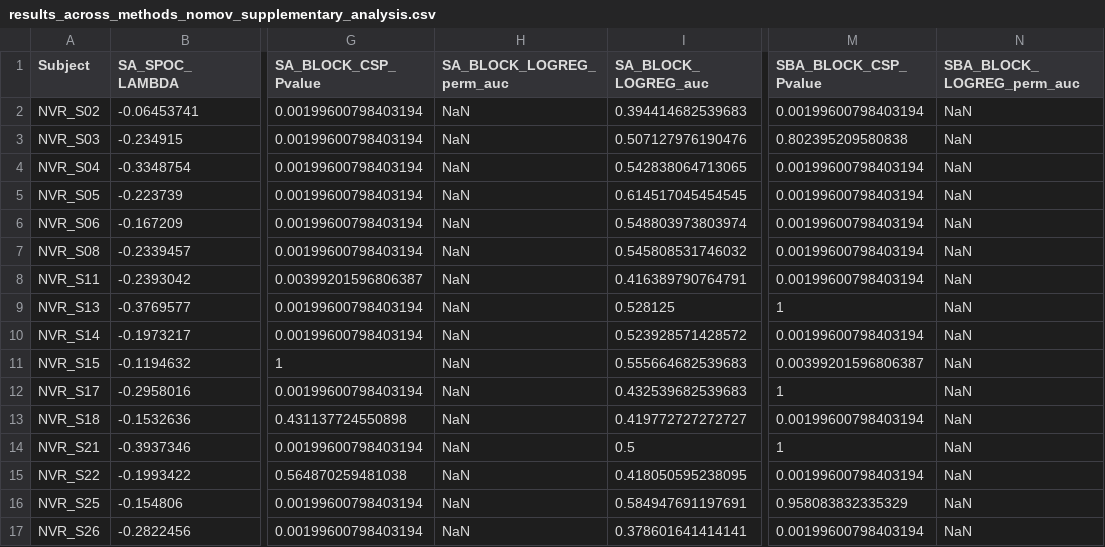
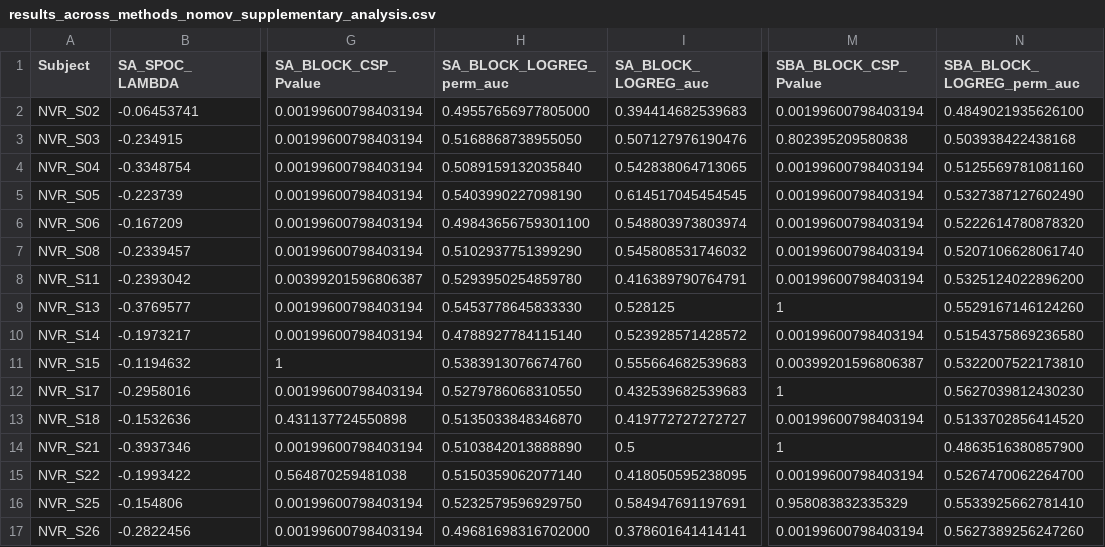
Before and after one commit to NeVRo-study/NeVRo, a CSV file: Results/Tables/results_across_methods_nomov_supplementary_analysis.csv, drawn as a sheet; only a part is shown, gaps mark what is left out; the diff covers the shown part only; the diff names each change by its address in the sheet, - before the commit and + after, or states it on an @@ line.

Commit message:
fill results - tables

```diff
--- a/Results/Tables/results_across_methods_nomov_supplementary_analysis.csv
+++ b/Results/Tables/results_across_methods_nomov_supplementary_analysis.csv
-H2 (SA_BLOCK_LOGREG_perm_auc): NaN
+H2 (SA_BLOCK_LOGREG_perm_auc): 0.49557656977805000
-N2 (SBA_BLOCK_LOGREG_perm_auc): NaN
+N2 (SBA_BLOCK_LOGREG_perm_auc): 0.4849021935626100
-H3 (SA_BLOCK_LOGREG_perm_auc): NaN
+H3 (SA_BLOCK_LOGREG_perm_auc): 0.5168868738955050
-N3 (SBA_BLOCK_LOGREG_perm_auc): NaN
+N3 (SBA_BLOCK_LOGREG_perm_auc): 0.503938422438168
-H4 (SA_BLOCK_LOGREG_perm_auc): NaN
+H4 (SA_BLOCK_LOGREG_perm_auc): 0.5089159132035840
-N4 (SBA_BLOCK_LOGREG_perm_auc): NaN
+N4 (SBA_BLOCK_LOGREG_perm_auc): 0.5125569781081160
-H5 (SA_BLOCK_LOGREG_perm_auc): NaN
+H5 (SA_BLOCK_LOGREG_perm_auc): 0.5403990227098190
-N5 (SBA_BLOCK_LOGREG_perm_auc): NaN
+N5 (SBA_BLOCK_LOGREG_perm_auc): 0.5327387127602490
-H6 (SA_BLOCK_LOGREG_perm_auc): NaN
+H6 (SA_BLOCK_LOGREG_perm_auc): 0.49843656759301100
-N6 (SBA_BLOCK_LOGREG_perm_auc): NaN
+N6 (SBA_BLOCK_LOGREG_perm_auc): 0.5222614780878320
-H7 (SA_BLOCK_LOGREG_perm_auc): NaN
+H7 (SA_BLOCK_LOGREG_perm_auc): 0.5102937751399290
-N7 (SBA_BLOCK_LOGREG_perm_auc): NaN
+N7 (SBA_BLOCK_LOGREG_perm_auc): 0.5207106628061740
-H8 (SA_BLOCK_LOGREG_perm_auc): NaN
+H8 (SA_BLOCK_LOGREG_perm_auc): 0.5293950254859780
-N8 (SBA_BLOCK_LOGREG_perm_auc): NaN
+N8 (SBA_BLOCK_LOGREG_perm_auc): 0.5325124022896200
-H9 (SA_BLOCK_LOGREG_perm_auc): NaN
+H9 (SA_BLOCK_LOGREG_perm_auc): 0.5453778645833330
-N9 (SBA_BLOCK_LOGREG_perm_auc): NaN
+N9 (SBA_BLOCK_LOGREG_perm_auc): 0.5529167146124260
-H10 (SA_BLOCK_LOGREG_perm_auc): NaN
+H10 (SA_BLOCK_LOGREG_perm_auc): 0.4788927784115140
-N10 (SBA_BLOCK_LOGREG_perm_auc): NaN
+N10 (SBA_BLOCK_LOGREG_perm_auc): 0.5154375869236580
-H11 (SA_BLOCK_LOGREG_perm_auc): NaN
+H11 (SA_BLOCK_LOGREG_perm_auc): 0.5383913076674760
-N11 (SBA_BLOCK_LOGREG_perm_auc): NaN
+N11 (SBA_BLOCK_LOGREG_perm_auc): 0.5322007522173810
-H12 (SA_BLOCK_LOGREG_perm_auc): NaN
+H12 (SA_BLOCK_LOGREG_perm_auc): 0.5279786068310550
-N12 (SBA_BLOCK_LOGREG_perm_auc): NaN
+N12 (SBA_BLOCK_LOGREG_perm_auc): 0.5627039812430230
-H13 (SA_BLOCK_LOGREG_perm_auc): NaN
+H13 (SA_BLOCK_LOGREG_perm_auc): 0.5135033848346870
-N13 (SBA_BLOCK_LOGREG_perm_auc): NaN
+N13 (SBA_BLOCK_LOGREG_perm_auc): 0.5133702856414520
-H14 (SA_BLOCK_LOGREG_perm_auc): NaN
+H14 (SA_BLOCK_LOGREG_perm_auc): 0.5103842013888890
-N14 (SBA_BLOCK_LOGREG_perm_auc): NaN
+N14 (SBA_BLOCK_LOGREG_perm_auc): 0.4863516380857900
-H15 (SA_BLOCK_LOGREG_perm_auc): NaN
+H15 (SA_BLOCK_LOGREG_perm_auc): 0.5150359062077140
-N15 (SBA_BLOCK_LOGREG_perm_auc): NaN
+N15 (SBA_BLOCK_LOGREG_perm_auc): 0.5267470062264700
-H16 (SA_BLOCK_LOGREG_perm_auc): NaN
+H16 (SA_BLOCK_LOGREG_perm_auc): 0.5232579596929750
-N16 (SBA_BLOCK_LOGREG_perm_auc): NaN
+N16 (SBA_BLOCK_LOGREG_perm_auc): 0.5533925662781410
-H17 (SA_BLOCK_LOGREG_perm_auc): NaN
+H17 (SA_BLOCK_LOGREG_perm_auc): 0.49681698316702000
-N17 (SBA_BLOCK_LOGREG_perm_auc): NaN
+N17 (SBA_BLOCK_LOGREG_perm_auc): 0.5627389256247260
```
Also changed, not shown: 21 edited cells elsewhere in this file, Results/Tables/results_across_methods_mov_supplementary_analysis.csv.
